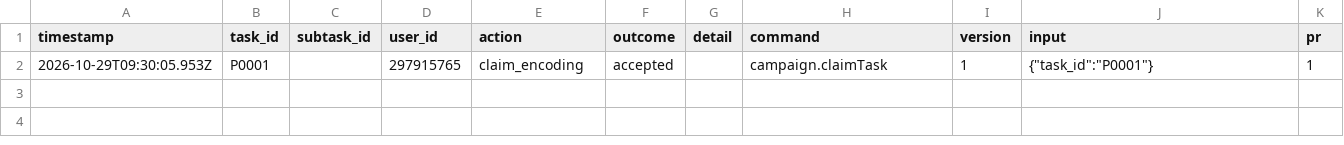
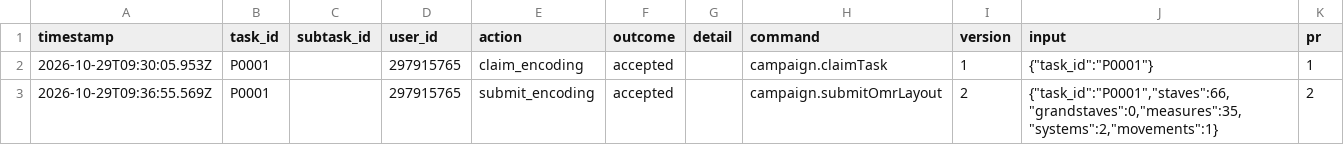
Before and after one commit to ohwjd/20261029-1-fledermaus-omr, a CSV file: tracking/history.csv, drawn as a sheet.

```diff
--- a/tracking/history.csv
+++ b/tracking/history.csv
@@ -2 +2,2 @@ timestamp,task_id,subtask_id,user_id,action,outcome,detail,command,version,input
 2026-10-29T09:30:05.953Z,P0001,,297915765,claim_encoding,accepted,,campaign.claimTask,1,"{""task_id"":""P0001""}",1
+2026-10-29T09:36:55.569Z,P0001,,297915765,submit_encoding,accepted,,campaign.submitOmrLayout,2,"{""task_id"":""P0001"",""staves"":66,""grandstaves"":0,""measures"":35,""systems"":2,""movements"":1}",2
```
Also changed, not shown: tracking/state.csv, 3 other files.
